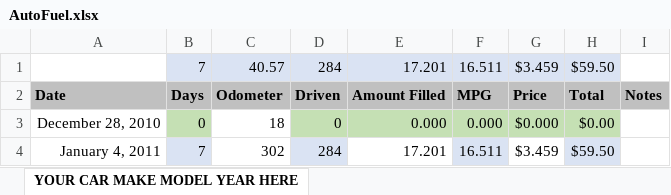
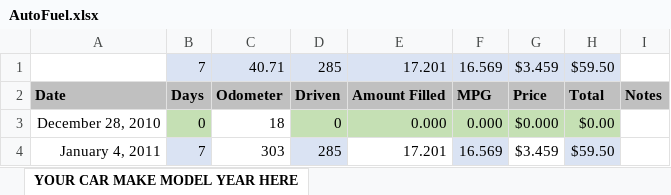
Before and after one commit to ernesthwang/Spreadsheets.AutoFuel, an Excel workbook: AutoFuel.xlsx, sheet YOUR CAR MAKE MODEL YEAR HERE, drawn as a sheet; values as stored, in another font and other column widths than the file's, no borders; the diff names each change by its address in the sheet, - before the commit and + after, or states it on an @@ line.

```diff
--- a/AutoFuel.xlsx (sheet YOUR CAR MAKE MODEL YEAR HERE)
+++ b/AutoFuel.xlsx (sheet YOUR CAR MAKE MODEL YEAR HERE)
-C1: 40.57
+C1: 40.71
-D1: 284
+D1: 285
-F1: 16.511
+F1: 16.569
-C4: 302
+C4: 303
-D4: 284
+D4: 285
-F4: 16.511
+F4: 16.569
```
Also changed, not shown: 1 other file.
